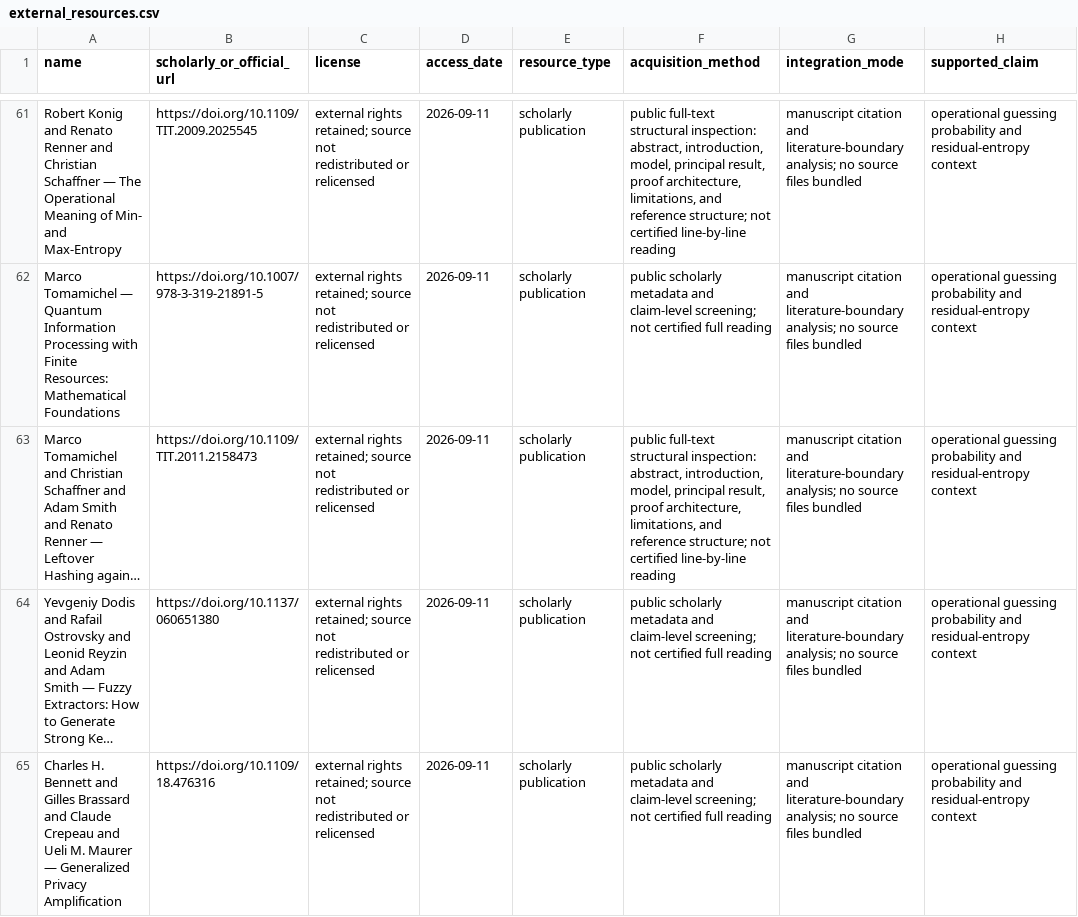
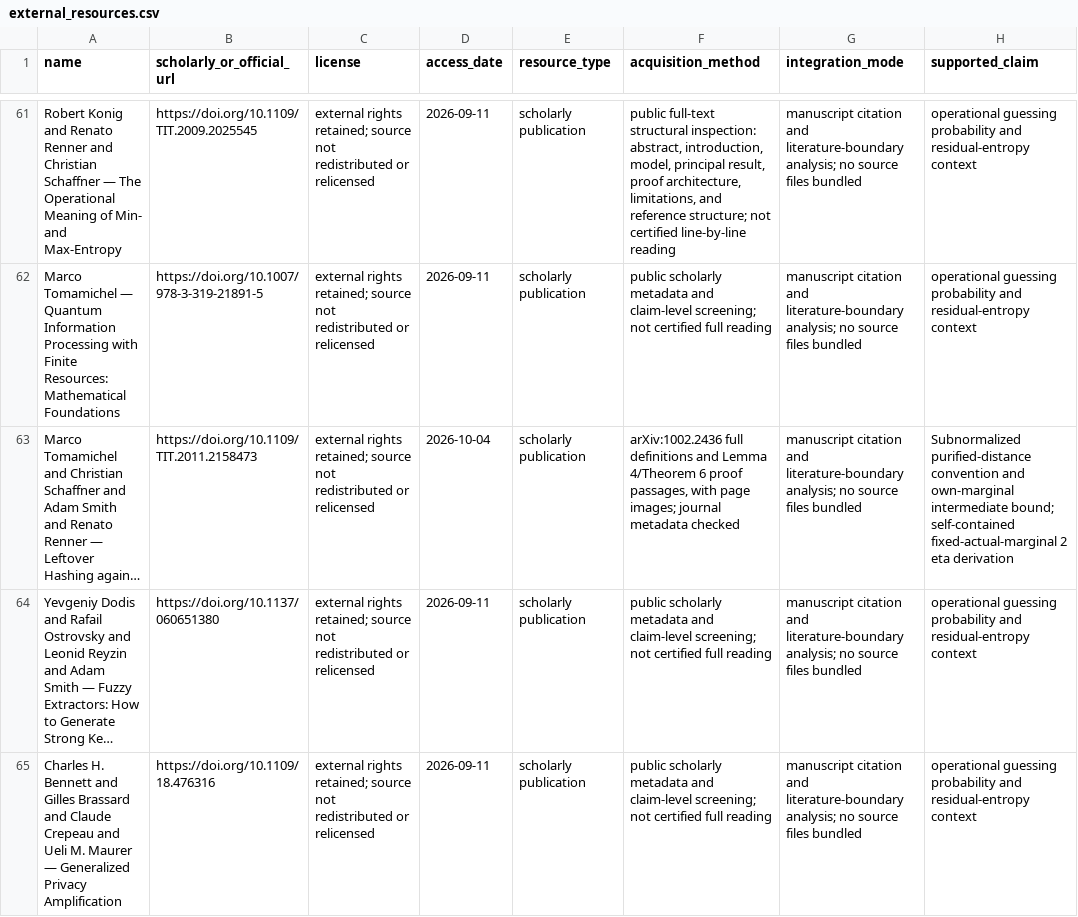
Before and after one commit to Haoyi-Zhang/EntropyRatchet, a CSV file: external_resources.csv, drawn as a sheet; only a part is shown, gaps mark what is left out; long unchanged cells end in …; the diff names each change by its address in the sheet, - before the commit and + after, or states it on an @@ line.

```diff
--- a/external_resources.csv
+++ b/external_resources.csv
-D63 (access_date): 2026-09-11
+D63 (access_date): 2026-10-04
-F63 (acquisition_method): public full-text structural inspection: abstract, introduction, model, principal result, proof architecture, limitations, and reference structure; not certified line-by-line reading
+F63 (acquisition_method): arXiv:1002.2436 full definitions and Lemma 4/Theorem 6 proof passages, with page images; journal metadata checked
-H63 (supported_claim): operational guessing probability and residual-entropy context
+H63 (supported_claim): Subnormalized purified-distance convention and own-marginal intermediate bound; self-contained fixed-actual-marginal 2 eta derivation
```
Also changed, not shown: claim_evidence_ledger.csv, inputs/bibliography_registry.csv, 50 other files.
